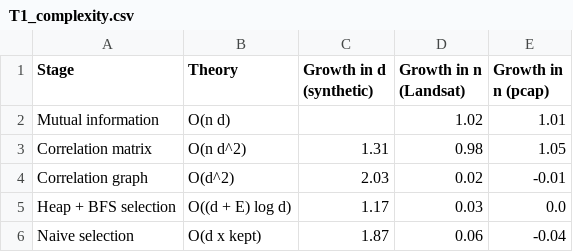
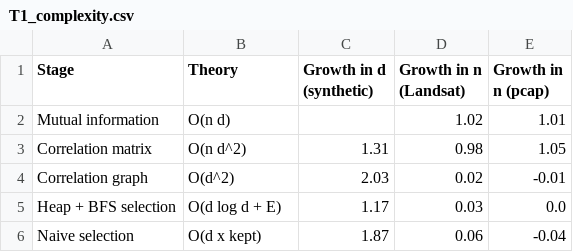
Before and after one commit to mkshitizreddy-ctrl/dsa-landcover-fs-dr, a CSV file: report/figures/T1_complexity.csv, drawn as a sheet.

Commit message:
Add the heap + BFS worked-example figure and correct the selection bound in T1

```diff
--- a/report/figures/T1_complexity.csv
+++ b/report/figures/T1_complexity.csv
@@ -4,3 +4,3 @@ Correlation matrix,O(n d^2),1.31,0.98,1.05
 Correlation graph,O(d^2),2.03,0.02,-0.01
-Heap + BFS selection,O((d + E) log d),1.17,0.03,0.0
+Heap + BFS selection,O(d log d + E),1.17,0.03,0.0
 Naive selection,O(d x kept),1.87,0.06,-0.04
```
Also changed, not shown: 2 other files.
